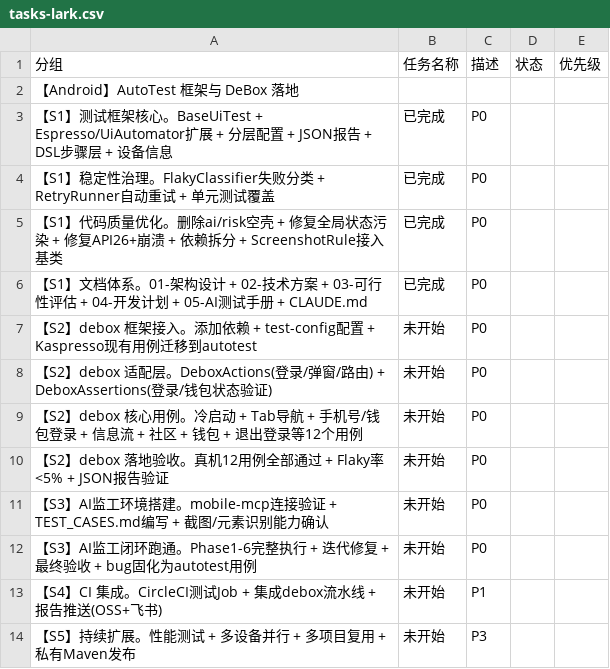
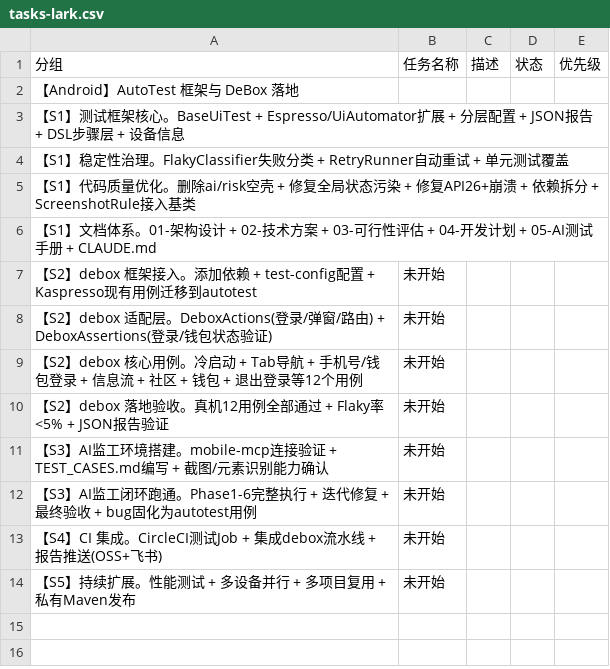
Before and after one commit to kai-db/autotest, a CSV file: docs/tasks-lark.csv, drawn as a sheet.

```diff
--- a/docs/tasks-lark.csv
+++ b/docs/tasks-lark.csv
@@ -2,13 +2,13 @@
 【Android】AutoTest 框架与 DeBox 落地,,,,
-  【S1】测试框架核心。BaseUiTest + Espresso/UiAutomator扩展 + 分层配置 + JSON报告 + DSL步骤层 + 设备信息,已完成,P0
-  【S1】稳定性治理。FlakyClassifier失败分类 + RetryRunner自动重试 + 单元测试覆盖,已完成,P0
-  【S1】代码质量优化。删除ai/risk空壳 + 修复全局状态污染 + 修复API26+崩溃 + 依赖拆分 + ScreenshotRule接入基类,已完成,P0
-  【S1】文档体系。01-架构设计 + 02-技术方案 + 03-可行性评估 + 04-开发计划 + 05-AI测试手册 + CLAUDE.md,已完成,P0
-  【S2】debox 框架接入。添加依赖 + test-config配置 + Kaspresso现有用例迁移到autotest,未开始,P0
-  【S2】debox 适配层。DeboxActions(登录/弹窗/路由) + DeboxAssertions(登录/钱包状态验证),未开始,P0
-  【S2】debox 核心用例。冷启动 + Tab导航 + 手机号/钱包登录 + 信息流 + 社区 + 钱包 + 退出登录等12个用例,未开始,P0
-  【S2】debox 落地验收。真机12用例全部通过 + Flaky率<5% + JSON报告验证,未开始,P0
-  【S3】AI监工环境搭建。mobile-mcp连接验证 + TEST_CASES.md编写 + 截图/元素识别能力确认,未开始,P0
-  【S3】AI监工闭环跑通。Phase1-6完整执行 + 迭代修复 + 最终验收 + bug固化为autotest用例,未开始,P0
-  【S4】CI 集成。CircleCI测试Job + 集成debox流水线 + 报告推送(OSS+飞书),未开始,P1
-  【S5】持续扩展。性能测试 + 多设备并行 + 多项目复用 + 私有Maven发布,未开始,P3
+  【S1】测试框架核心。BaseUiTest + Espresso/UiAutomator扩展 + 分层配置 + JSON报告 + DSL步骤层 + 设备信息
+  【S1】稳定性治理。FlakyClassifier失败分类 + RetryRunner自动重试 + 单元测试覆盖
+  【S1】代码质量优化。删除ai/risk空壳 + 修复全局状态污染 + 修复API26+崩溃 + 依赖拆分 + ScreenshotRule接入基类
+  【S1】文档体系。01-架构设计 + 02-技术方案 + 03-可行性评估 + 04-开发计划 + 05-AI测试手册 + CLAUDE.md
+  【S2】debox 框架接入。添加依赖 + test-config配置 + Kaspresso现有用例迁移到autotest,未开始
+  【S2】debox 适配层。DeboxActions(登录/弹窗/路由) + DeboxAssertions(登录/钱包状态验证),未开始
+  【S2】debox 核心用例。冷启动 + Tab导航 + 手机号/钱包登录 + 信息流 + 社区 + 钱包 + 退出登录等12个用例,未开始
+  【S2】debox 落地验收。真机12用例全部通过 + Flaky率<5% + JSON报告验证,未开始
+  【S3】AI监工环境搭建。mobile-mcp连接验证 + TEST_CASES.md编写 + 截图/元素识别能力确认,未开始
+  【S3】AI监工闭环跑通。Phase1-6完整执行 + 迭代修复 + 最终验收 + bug固化为autotest用例,未开始
+  【S4】CI 集成。CircleCI测试Job + 集成debox流水线 + 报告推送(OSS+飞书),未开始
+  【S5】持续扩展。性能测试 + 多设备并行 + 多项目复用 + 私有Maven发布,未开始
```
Also changed, not shown: 7 other files.
